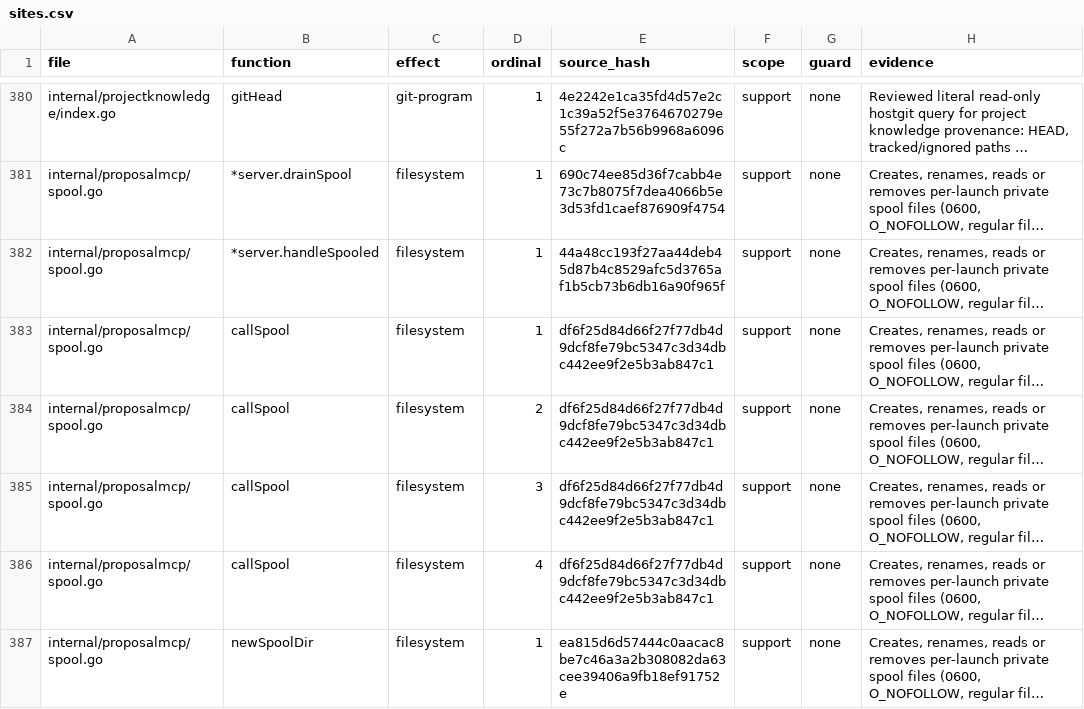
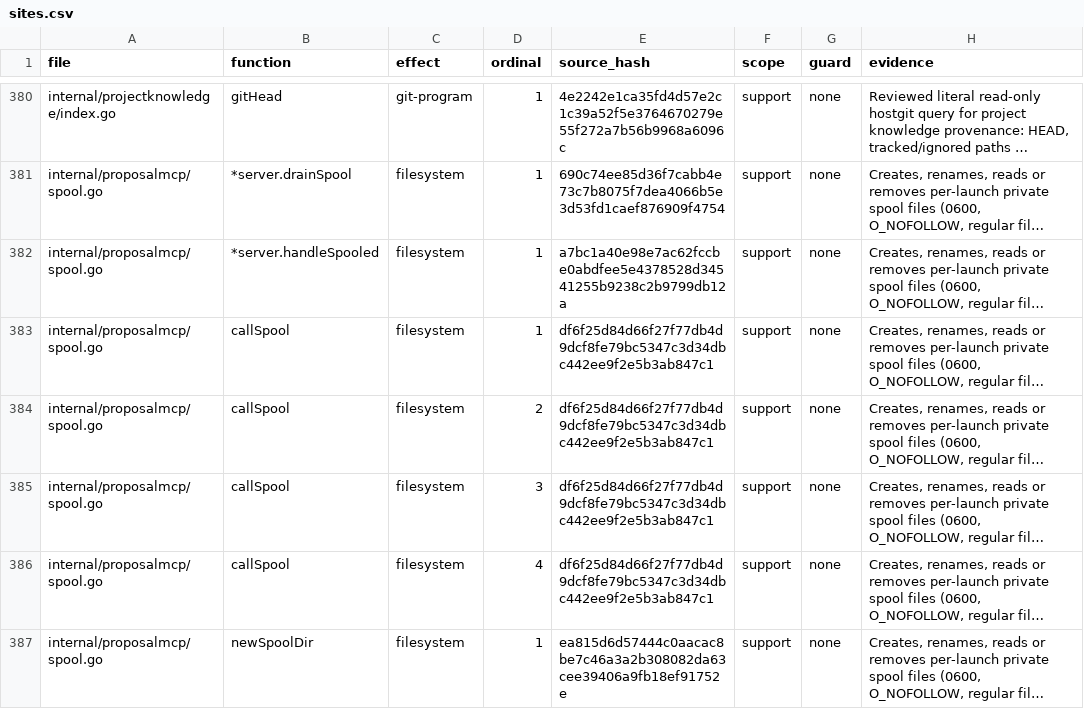
Before and after one commit to Zen1th53/marshal, a CSV file: tools/effect-inventory/sites.csv, drawn as a sheet; only a part is shown, gaps mark what is left out; long unchanged cells end in …; the diff names each change by its address in the sheet, - before the commit and + after, or states it on an @@ line.

```diff
--- a/tools/effect-inventory/sites.csv
+++ b/tools/effect-inventory/sites.csv
-E382 (source_hash): 44a48cc193f27aa44deb45d87b4c8529afc5d3765af1b5cb73b6db16a90f965f
+E382 (source_hash): a7bc1a40e98e7ac62fccbe0abdfee5e4378528d34541255b9238c2b9799db12a
```
Also changed, not shown: tools/cap-matrix/caps.csv, 10 other files.
